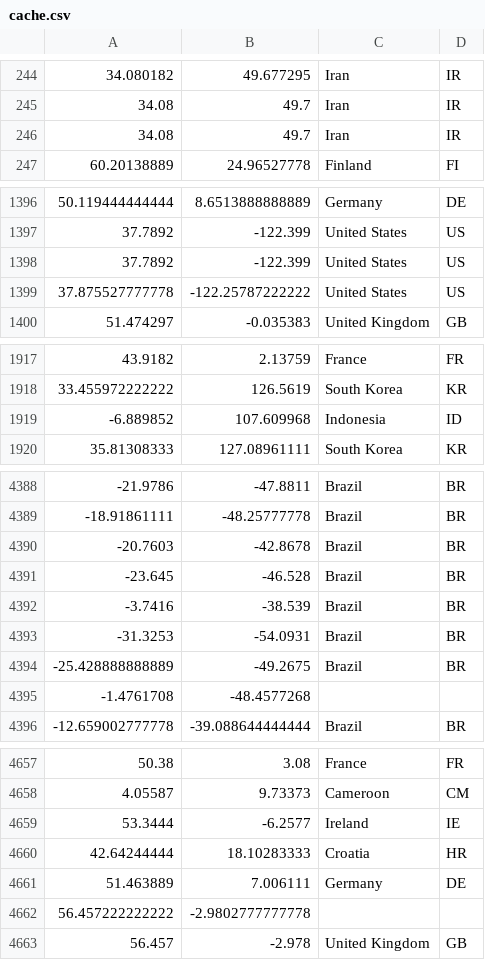
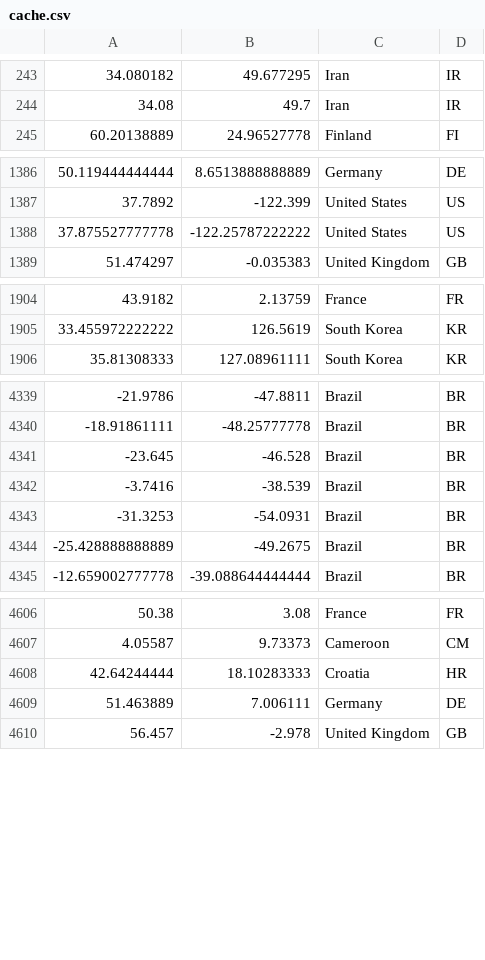
Before and after one commit to qtux/instmatcher, a CSV file: cache.csv, drawn as a sheet; only a part is shown, gaps mark what is left out; the diff covers the shown part only.

```diff
--- a/cache.csv
+++ b/cache.csv
@@ -245,3 +244,2 @@
 34.08,49.7,Iran,IR
-34.08,49.7,Iran,IR
 60.20138889,24.96527778,Finland,FI
@@ -1397,3 +1387,2 @@
 37.7892,-122.399,United States,US
-37.7892,-122.399,United States,US
 37.875527777778,-122.25787222222,United States,US
@@ -1918,3 +1905,2 @@
 33.455972222222,126.5619,South Korea,KR
--6.889852,107.609968,Indonesia,ID
 35.81308333,127.08961111,South Korea,KR
@@ -4389,3 +4340,2 @@
 -18.91861111,-48.25777778,Brazil,BR
--20.7603,-42.8678,Brazil,BR
 -23.645,-46.528,Brazil,BR
@@ -4394,3 +4344,2 @@
 -25.428888888889,-49.2675,Brazil,BR
--1.4761708,-48.4577268,,
 -12.659002777778,-39.088644444444,Brazil,BR
@@ -4658,6 +4607,4 @@
 4.05587,9.73373,Cameroon,CM
-53.3444,-6.2577,Ireland,IE
 42.64244444,18.10283333,Croatia,HR
 51.463889,7.006111,Germany,DE
-56.457222222222,-2.9802777777778,,
 56.457,-2.978,United Kingdom,GB
```
Also changed, not shown: 58 removed rows elsewhere in this file.
